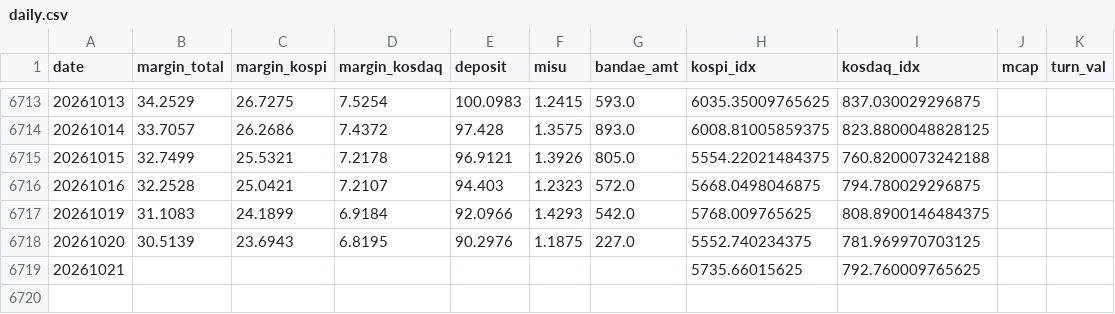
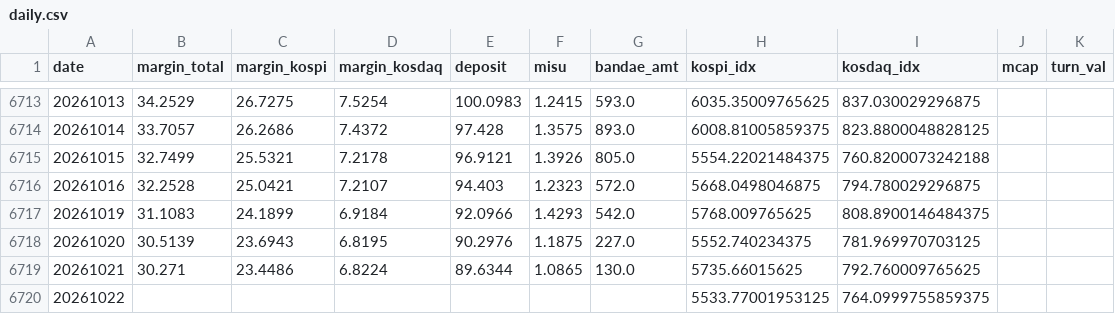
Before and after one commit to goodaustin/kr-deleverage-dashboard, a CSV file: data/daily.csv, drawn as a sheet; only a part is shown, gaps mark what is left out.

```diff
--- a/data/daily.csv
+++ b/data/daily.csv
@@ -6718,2 +6718,3 @@ date,margin_total,margin_kospi,margin_kosdaq,deposit,misu,bandae_amt,kospi_idx,k
 20261020,30.5139,23.6943,6.8195,90.2976,1.1875,227.0,5552.740234375,781.969970703125,,
-20261021,,,,,,,5735.66015625,792.760009765625,,
+20261021,30.271,23.4486,6.8224,89.6344,1.0865,130.0,5735.66015625,792.760009765625,,
+20261022,,,,,,,5533.77001953125,764.0999755859375,,
```
Also changed, not shown: 1 other file.
